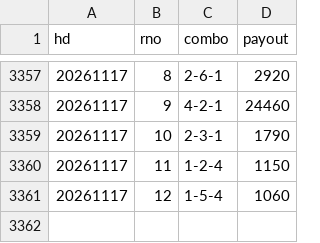
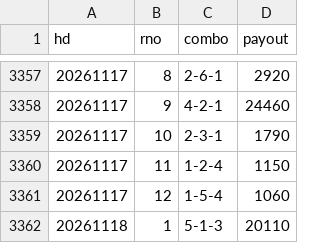
Before and after one commit to abeken1026395/pallas-mercato-7k9, a CSV file: docs/payouts/tokuyamaPayouts.csv, drawn as a sheet; only a part is shown, gaps mark what is left out; the diff names each change by its address in the sheet, - before the commit and + after, or states it on an @@ line.

```diff
--- a/docs/payouts/tokuyamaPayouts.csv
+++ b/docs/payouts/tokuyamaPayouts.csv
+row 3362: 20261118 | 1 | 5-1-3 | 20110
```
Also changed, not shown: 6 other files.
